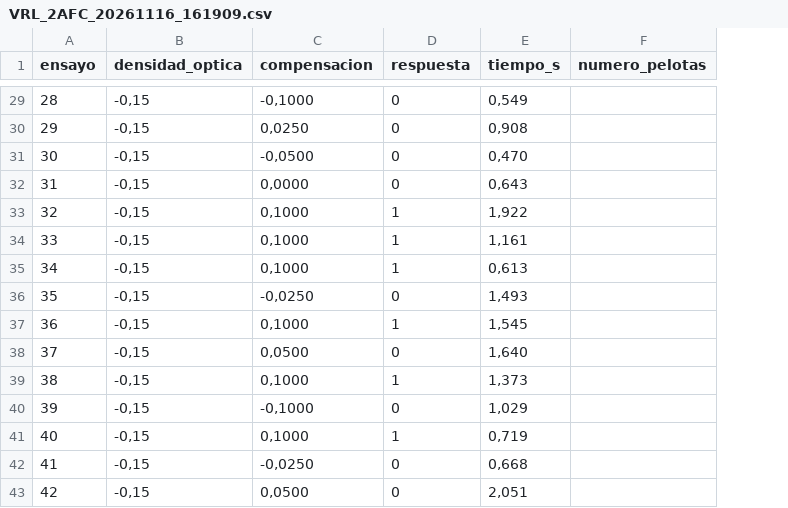
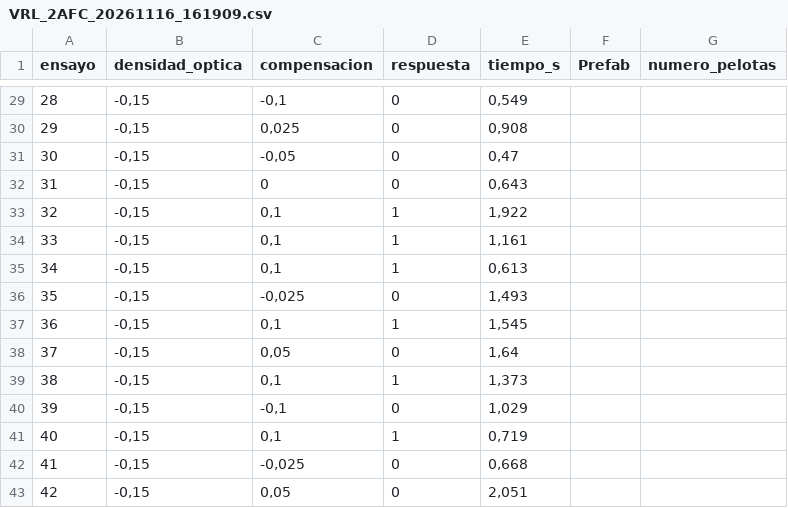
Before and after one commit to JaimeHBMad/PulfrichEffect, a CSV file: Resultados/2AFC/VRL/VRL_2AFC_20261116_161909.csv, drawn as a sheet; only a part is shown, gaps mark what is left out; the diff covers the shown part only; the diff names each change by its address in the sheet, - before the commit and + after, or states it on an @@ line.

```diff
--- a/Resultados/2AFC/VRL/VRL_2AFC_20261116_161909.csv
+++ b/Resultados/2AFC/VRL/VRL_2AFC_20261116_161909.csv
+column F (Prefab), empty
-C29 (compensacion): -0,1000
+C29 (compensacion): -0,1
-C30 (compensacion): 0,0250
+C30 (compensacion): 0,025
-C31 (compensacion): -0,0500
+C31 (compensacion): -0,05
-E31 (tiempo_s): 0,470
+E31 (tiempo_s): 0,47
-C32 (compensacion): 0,0000
+C32 (compensacion): 0
-C33:C35 (compensacion): 0,1000
+C33:C35 (compensacion): 0,1
-C36 (compensacion): -0,0250
+C36 (compensacion): -0,025
-C37 (compensacion): 0,1000
+C37 (compensacion): 0,1
-C38 (compensacion): 0,0500
+C38 (compensacion): 0,05
-E38 (tiempo_s): 1,640
+E38 (tiempo_s): 1,64
-C39 (compensacion): 0,1000
+C39 (compensacion): 0,1
-C40 (compensacion): -0,1000
+C40 (compensacion): -0,1
-C41 (compensacion): 0,1000
+C41 (compensacion): 0,1
-C42 (compensacion): -0,0250
+C42 (compensacion): -0,025
-C43 (compensacion): 0,0500
+C43 (compensacion): 0,05
```
Also changed, not shown: 31 edited cells elsewhere in this file, Resultados/2AFC/VRL/VRL_2AFC_20261116_161453.csv, Resultados/2AFC/VRL/VRL_2AFC_20261116_161709.csv, 21 other files.
